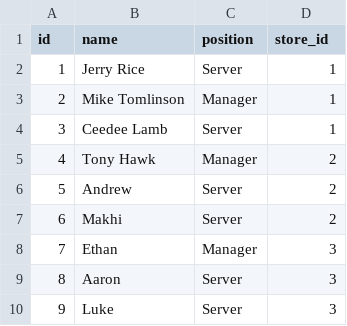
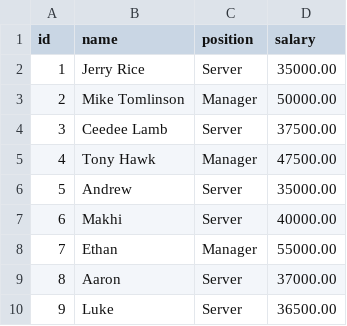
Before and after one commit to chiltom/code-platoon-assignments, a CSV file: 32-flavors-ice-cream-shoppe/data/employees.csv, drawn as a sheet.

```diff
--- a/32-flavors-ice-cream-shoppe/data/employees.csv
+++ b/32-flavors-ice-cream-shoppe/data/employees.csv
@@ -1,10 +1,10 @@
-id,name,position,store_id
-1,Jerry Rice,Server,1
-2,Mike Tomlinson,Manager,1
-3,Ceedee Lamb,Server,1
-4,Tony Hawk,Manager,2
-5,Andrew,Server,2
-6,Makhi,Server,2
-7,Ethan,Manager,3
-8,Aaron,Server,3
-9,Luke,Server,3
+id,name,position,salary
+1,Jerry Rice,Server,35000.00
+2,Mike Tomlinson,Manager,50000.00
+3,Ceedee Lamb,Server,37500.00
+4,Tony Hawk,Manager,47500.00
+5,Andrew,Server,35000.00
+6,Makhi,Server,40000.00
+7,Ethan,Manager,55000.00
+8,Aaron,Server,37000.00
+9,Luke,Server,36500.00
```
Also changed, not shown: 32-flavors-ice-cream-shoppe/data/sales.csv, 3 other files.
